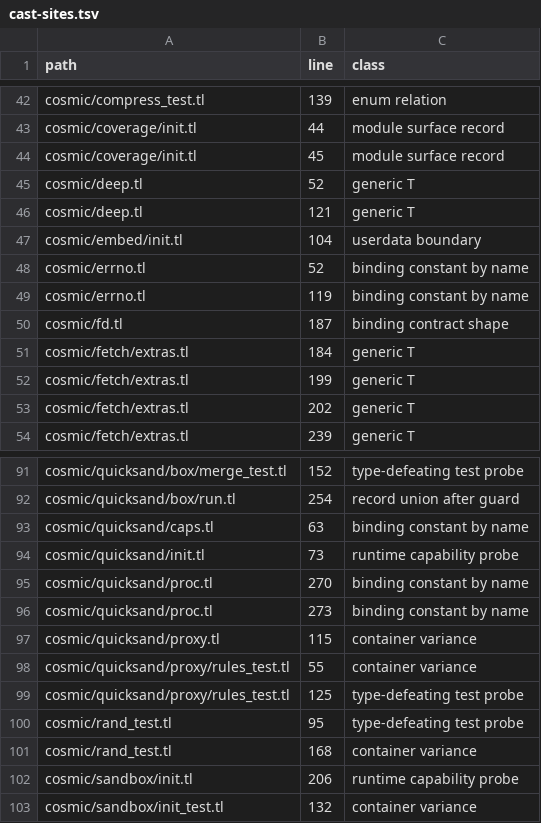
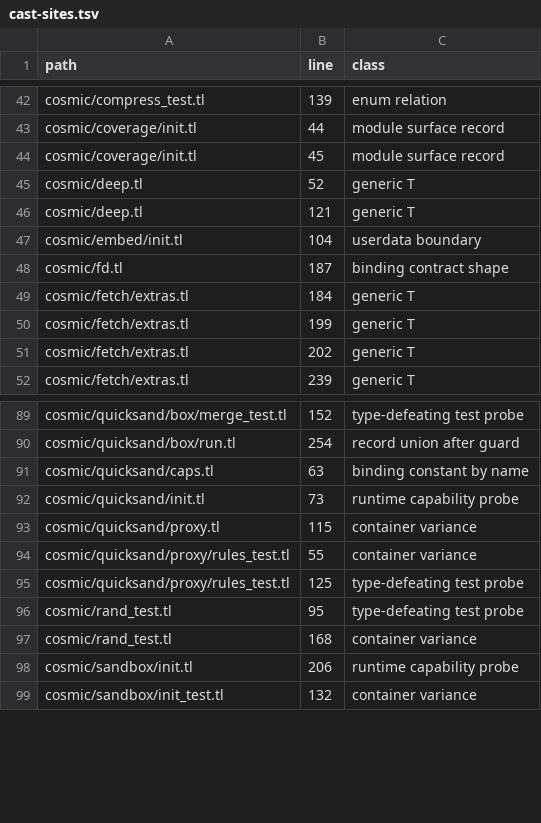
Before and after one commit to cosmic-lua/cosmic, a TSV file: docs/design/cast-sites.tsv, drawn as a sheet; only a part is shown, gaps mark what is left out.

```diff
--- a/docs/design/cast-sites.tsv
+++ b/docs/design/cast-sites.tsv
@@ -47,4 +47,2 @@ cosmic/deep.tl	121	generic T
 cosmic/embed/init.tl	104	userdata boundary
-cosmic/errno.tl	52	binding constant by name
-cosmic/errno.tl	119	binding constant by name
 cosmic/fd.tl	187	binding contract shape
@@ -94,4 +92,2 @@ cosmic/quicksand/caps.tl	63	binding constant by name
 cosmic/quicksand/init.tl	73	runtime capability probe
-cosmic/quicksand/proc.tl	270	binding constant by name
-cosmic/quicksand/proc.tl	273	binding constant by name
 cosmic/quicksand/proxy.tl	115	container variance
```
Also changed, not shown: 6 other files.
